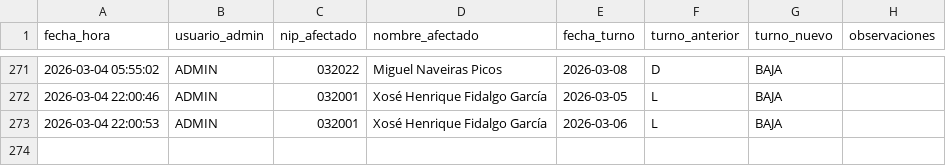
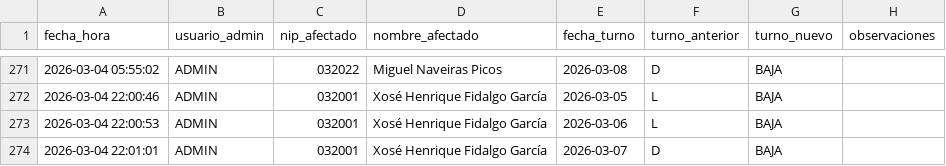
Before and after one commit to samuelfdezp-rgb/Cuadrante-2026, a CSV file: historial_cambios.csv, drawn as a sheet; only a part is shown, gaps mark what is left out; the diff names each change by its address in the sheet, - before the commit and + after, or states it on an @@ line.

Commit message:
Actualiza historial_cambios.csv

```diff
--- a/historial_cambios.csv
+++ b/historial_cambios.csv
+row 274: 2026-03-04 22:01:01 | ADMIN | 032001 | Xosé Henrique Fidalgo García | 2026-03-07 | D | BAJA
```
